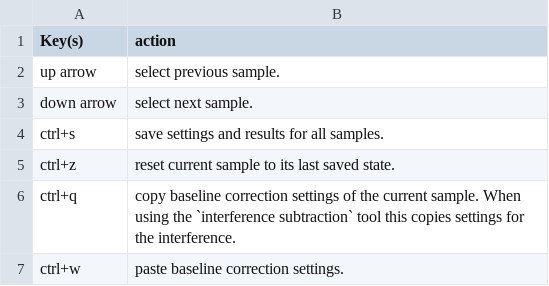
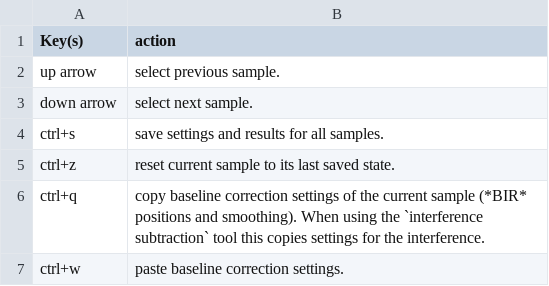
Before and after one commit to TDGerve/silicH2O, a CSV file: docs/source/tables/keyboard_shortcuts.csv, drawn as a sheet.

```diff
--- a/docs/source/tables/keyboard_shortcuts.csv
+++ b/docs/source/tables/keyboard_shortcuts.csv
@@ -5,3 +5,3 @@ ctrl+s,save settings and results for all samples.
 ctrl+z,reset current sample to its last saved state.
-ctrl+q,copy baseline correction settings of the current sample. When using the `interference subtraction` tool this copies settings for the interference.
+ctrl+q,copy baseline correction settings of the current sample (*BIR* positions and smoothing). When using the `interference subtraction` tool this copies settings for the interference.
 ctrl+w,paste baseline correction settings.
```
Also changed, not shown: 1 other file.
